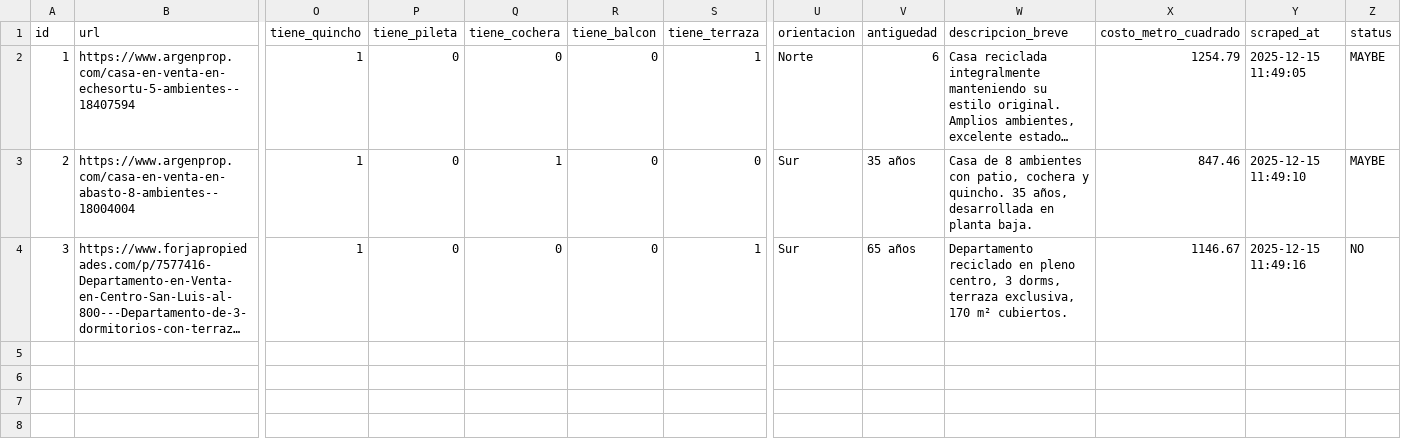
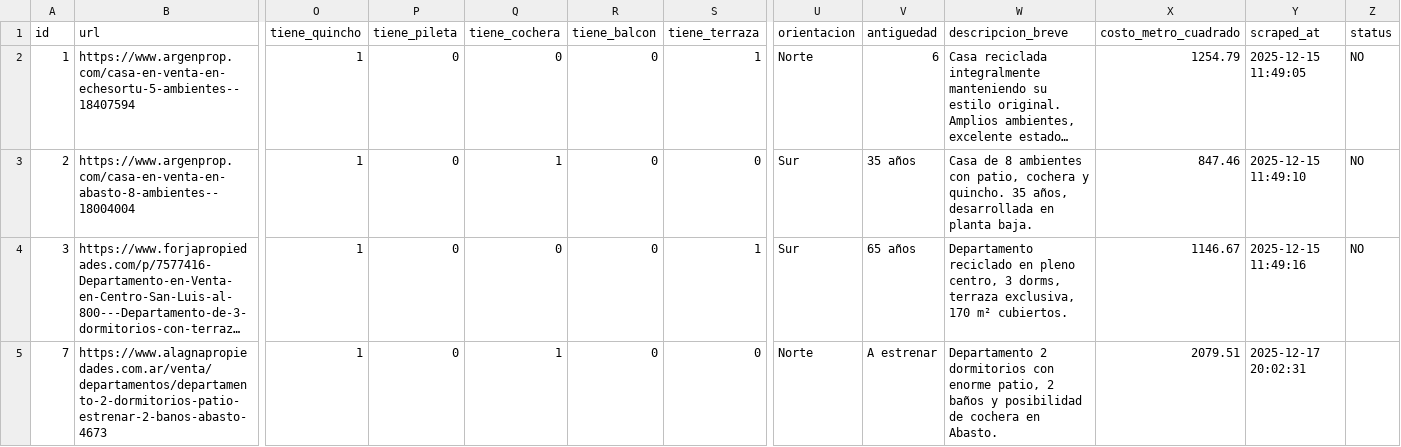
Before and after one commit to rolaseba/web-house-scraper, a CSV file: data/properties_export.csv, drawn as a sheet; only a part is shown, gaps mark what is left out; long unchanged cells end in …; rows hold the shown columns only; the diff names each change by its address in the sheet, - before the commit and + after, or states it on an @@ line.

Commit message:
chore: new data update

```diff
--- a/data/properties_export.csv
+++ b/data/properties_export.csv
-Z2:Z3 (status): MAYBE
+Z2:Z3 (status): NO
+row 5: 7 | https://www.alagnapropiedades.com.ar/venta/departamentos/departamento-2-dormitorios-patio-estrenar-2-banos-abasto-4673 | 1 | 0 | 1 | 0 | 0 | Norte | A estrenar | Departamento 2 dormitorios con enorme patio, 2 baños y posibilidad de cochera en Abasto. | 2079.51 | 2025-12-17 20:02:31
```
Also changed, not shown: docs/properties_export.csv, 6 other files.
